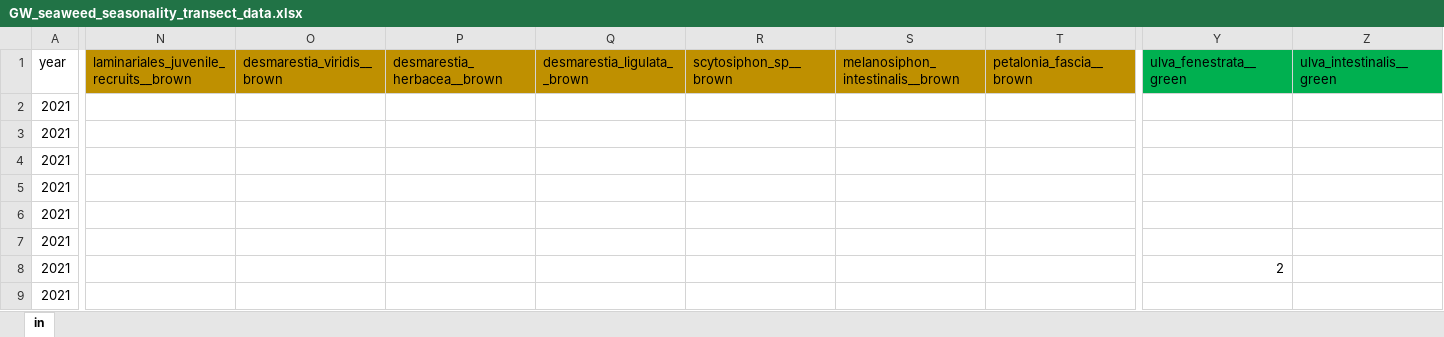
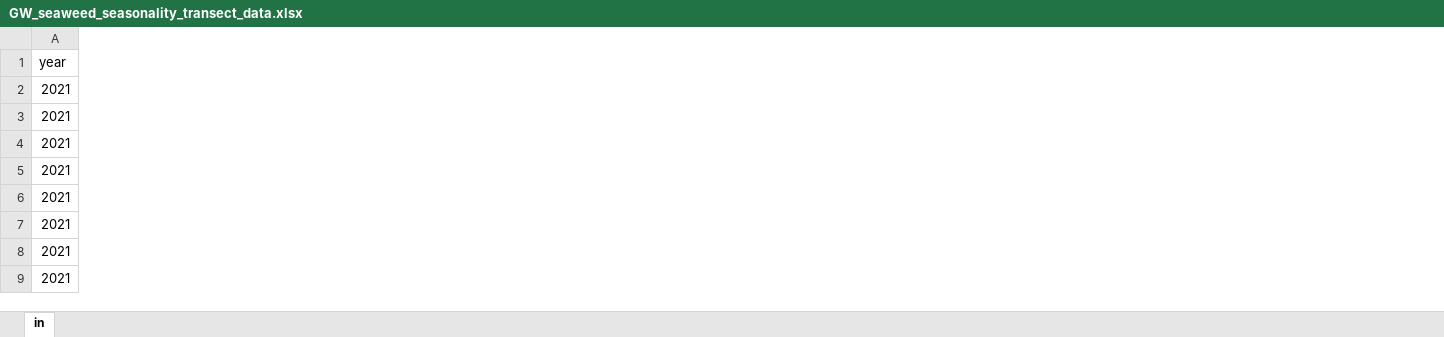
Before and after one commit to siobhanschenk/GW_seaweed_seasonality_transects, an Excel workbook: GW_seaweed_seasonality_transect_data.xlsx, sheet in, drawn as a sheet; only a part is shown, gaps mark what is left out; values as stored, in another font and other column widths than the file's, no borders; removed rows and columns are numbered as before the commit, all else as after; the diff covers the shown part only; the diff names each change by its address in the sheet, - before the commit and + after, or states it on an @@ line.

Commit message:
July transects

```diff
--- a/GW_seaweed_seasonality_transect_data.xlsx (sheet in)
+++ b/GW_seaweed_seasonality_transect_data.xlsx (sheet in)
@@ column N hidden, row 1: laminariales_juvenile_recruits__brown @@
@@ column O (desmarestia_viridis__brown) hidden, empty @@
@@ column P (desmarestia_herbacea__brown) hidden, empty @@
@@ column Q (desmarestia_ligulata__brown) hidden, empty @@
@@ column R (scytosiphon_sp__brown) hidden, empty @@
@@ column S (melanosiphon_intestinalis__brown) hidden, empty @@
@@ column T (petalonia_fascia__brown) hidden, empty @@
@@ column Y (ulva_fenestrata__green) hidden, row 8: 2 @@
@@ column Z (ulva_intestinalis__green) hidden, empty @@
```
Also changed, not shown: 91 added rows, 2 added columns and 8 removed columns elsewhere in this sheet, 2 other files.
